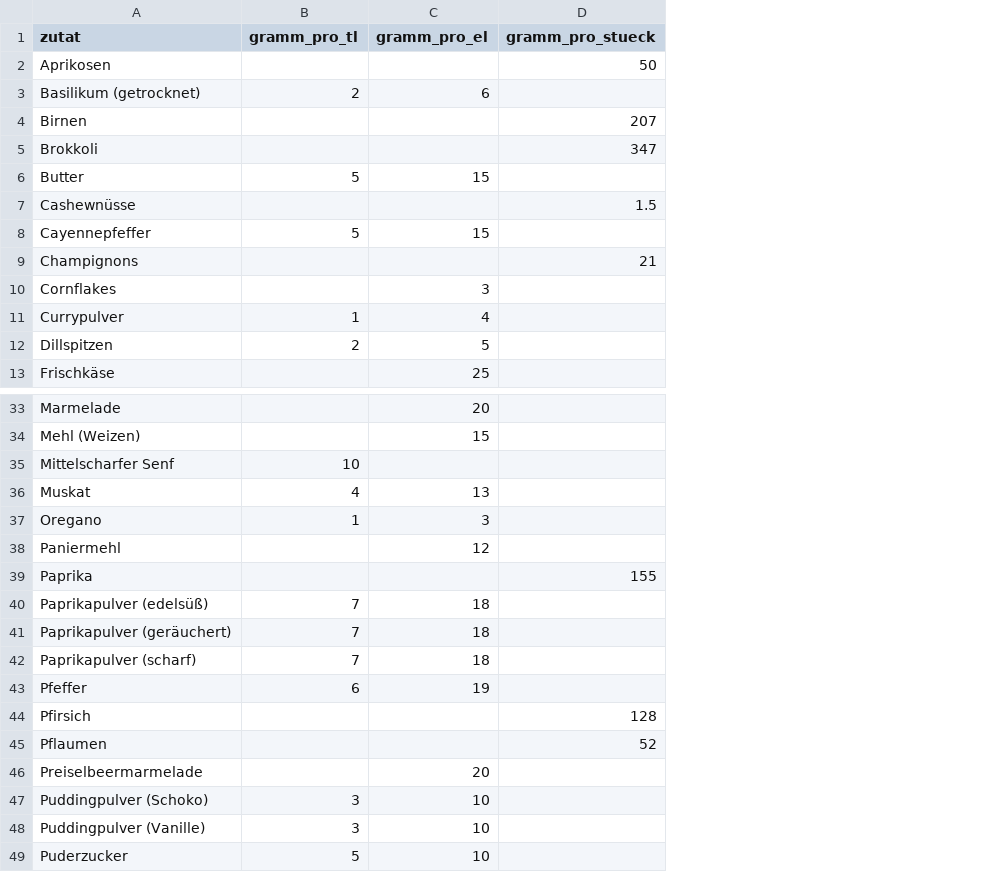
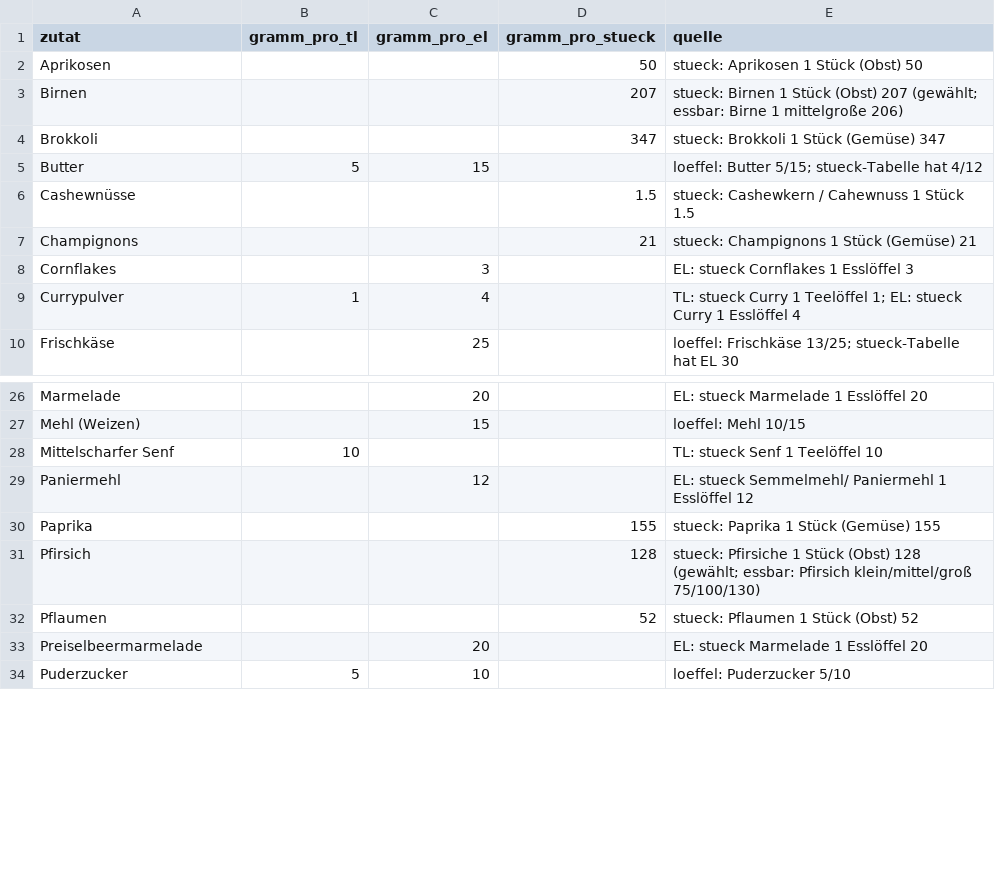
Before and after one commit to stamm-phoenix/website-astro, a CSV file: api/migrations/seed/essensplanung/umrechnung_zuordnung.csv, drawn as a sheet; only a part is shown, gaps mark what is left out; removed rows and columns are numbered as before the commit, all else as after; the diff covers the shown part only; the diff names each change by its address in the sheet, - before the commit and + after, or states it on an @@ line.

```diff
--- a/api/migrations/seed/essensplanung/umrechnung_zuordnung.csv
+++ b/api/migrations/seed/essensplanung/umrechnung_zuordnung.csv
+column E (quelle), rows 2-10: stueck: Aprikosen 1 Stück (Obst) 50 | stueck: Birnen 1 Stück (Obst) 207 (gewählt; essbar: Birne 1 mittelgroße 206) | stueck: Brokkoli 1 Stück (Gemüse) 347 | loeffel: Butter 5/15; stueck-Tabelle hat 4/12 | stueck: Cashewkern / Cahewnuss 1 Stück 1.5 | stueck: Champignons 1 Stück (Gemüse) 21 | EL: stueck Cornflakes 1 Esslöffel 3 | TL: stueck Curry 1 Teelöffel 1; EL: stueck Curry 1 Esslöffel 4 | loeffel: Frischkäse 13/25; stueck-Tabelle hat EL 30; rows 26-34: EL: stueck Marmelade 1 Esslöffel 20 | loeffel: Mehl 10/15 | TL: stueck Senf 1 Teelöffel 10 | EL: stueck Semmelmehl/ Paniermehl 1 Esslöffel 12 | stueck: Paprika 1 Stück (Gemüse) 155 | stueck: Pfirsiche 1 Stück (Obst) 128 (gewählt; essbar: Pfirsich klein/mittel/groß 75/100/130) | stueck: Pflaumen 1 Stück (Obst) 52 | EL: stueck Marmelade 1 Esslöffel 20 | loeffel: Puderzucker 5/10
-row 3: Basilikum (getrocknet) | 2 | 6
-row 8: Cayennepfeffer | 5 | 15
-row 12: Dillspitzen | 2 | 5
-row 36: Muskat | 4 | 13
-row 37: Oregano | 1 | 3
-row 40: Paprikapulver (edelsüß) | 7 | 18
-row 41: Paprikapulver (geräuchert) | 7 | 18
-row 42: Paprikapulver (scharf) | 7 | 18
-row 43: Pfeffer | 6 | 19
-row 47: Puddingpulver (Schoko) | 3 | 10
-row 48: Puddingpulver (Vanille) | 3 | 10
```
Also changed, not shown: 6 removed rows elsewhere in this file, 7 other files.
